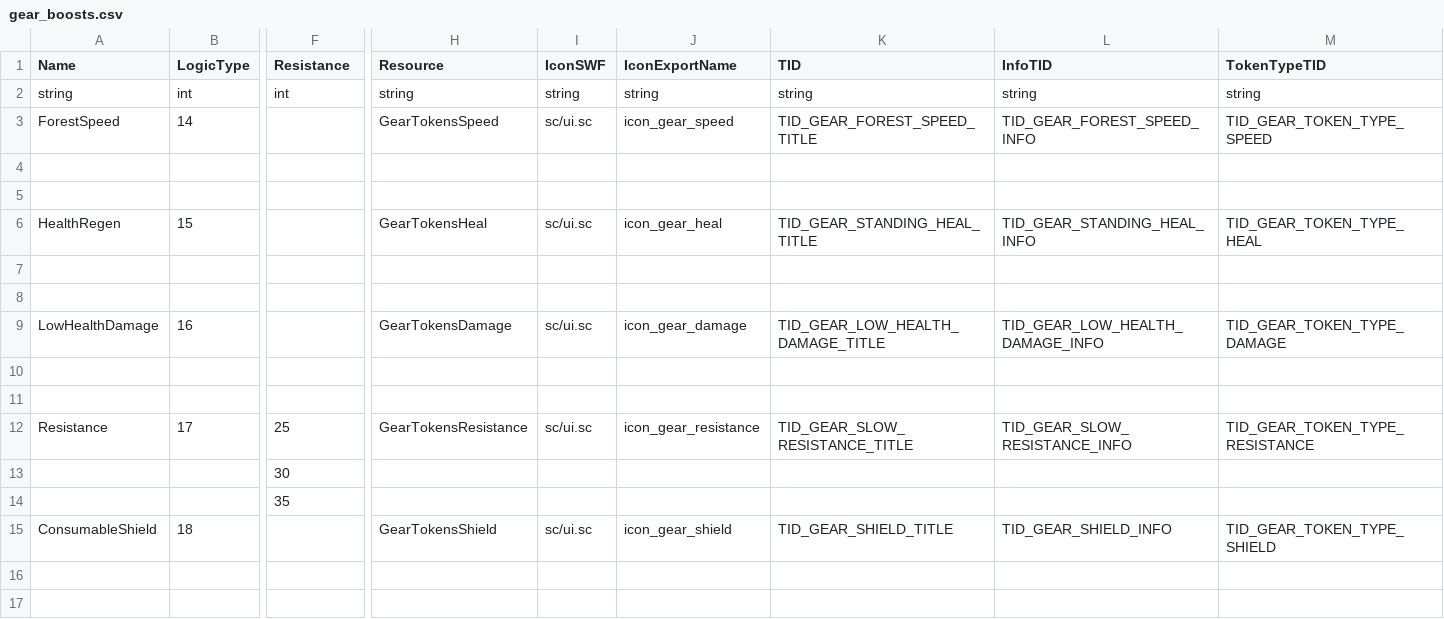
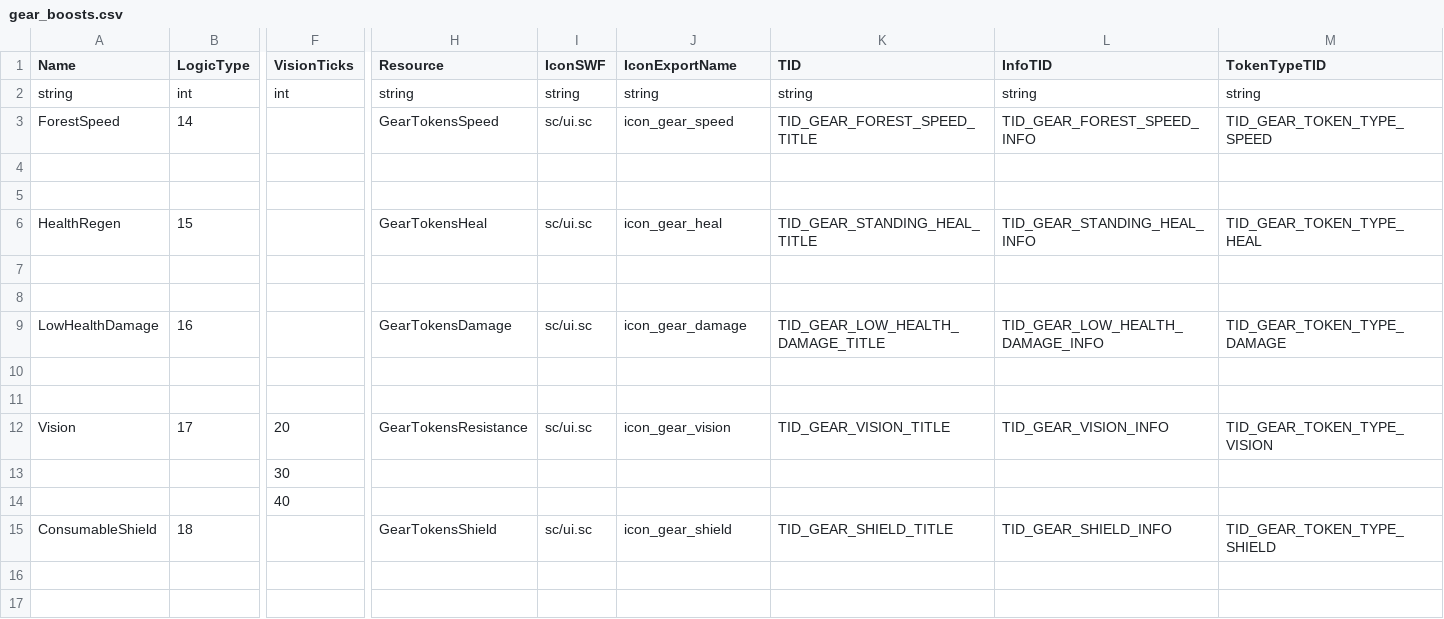
Before and after one commit to DzikStar/Supercell, a CSV file: Games/Brawl Stars/Files/assets/csv_logic/gear_boosts.csv, drawn as a sheet; only a part is shown, gaps mark what is left out; removed rows and columns are numbered as before the commit, all else as after; rows hold the shown columns only; the diff names each change by its address in the sheet, - before the commit and + after, or states it on an @@ line.

Commit message:
43.229

```diff
--- a/Games/Brawl Stars/Files/assets/csv_logic/gear_boosts.csv
+++ b/Games/Brawl Stars/Files/assets/csv_logic/gear_boosts.csv
-F1: Resistance
+F1: VisionTicks
-row 12: Resistance | 17 | 25 | GearTokensResistance | sc/ui.sc | icon_gear_resistance | TID_GEAR_SLOW_RESISTANCE_TITLE | TID_GEAR_SLOW_RESISTANCE_INFO | TID_GEAR_TOKEN_TYPE_RESISTANCE
+row 12: Vision | 17 | 20 | GearTokensResistance | sc/ui.sc | icon_gear_vision | TID_GEAR_VISION_TITLE | TID_GEAR_VISION_INFO | TID_GEAR_TOKEN_TYPE_VISION
-F14 (VisionTicks): 35
+F14 (VisionTicks): 40
```
